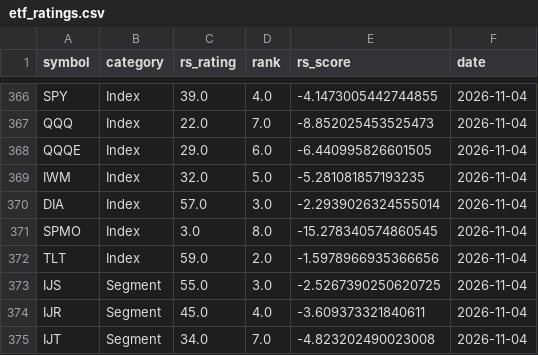
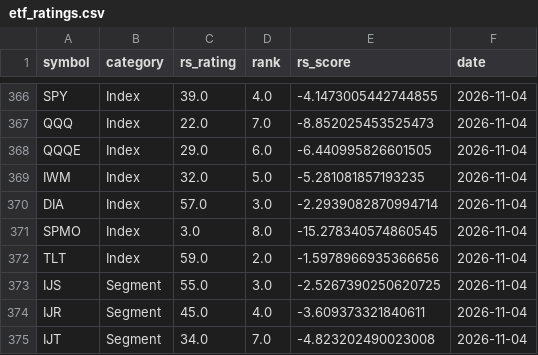
Before and after one commit to MingJunKo/rs-engine, a CSV file: data/history/etf_ratings.csv, drawn as a sheet; only a part is shown, gaps mark what is left out.

```diff
--- a/data/history/etf_ratings.csv
+++ b/data/history/etf_ratings.csv
@@ -369,3 +369,3 @@ QQQE,Index,29.0,6.0,-6.440995826601505,2026-11-04
 IWM,Index,32.0,5.0,-5.281081857193235,2026-11-04
-DIA,Index,57.0,3.0,-2.2939026324555014,2026-11-04
+DIA,Index,57.0,3.0,-2.2939082870994714,2026-11-04
 SPMO,Index,3.0,8.0,-15.278340574860545,2026-11-04
```
Also changed, not shown: docs/data/stocks.csv, 3 other files.
